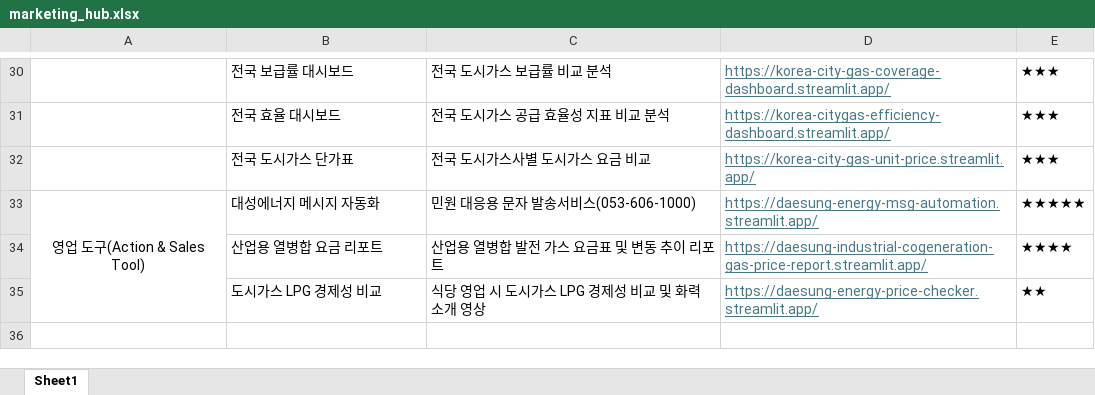
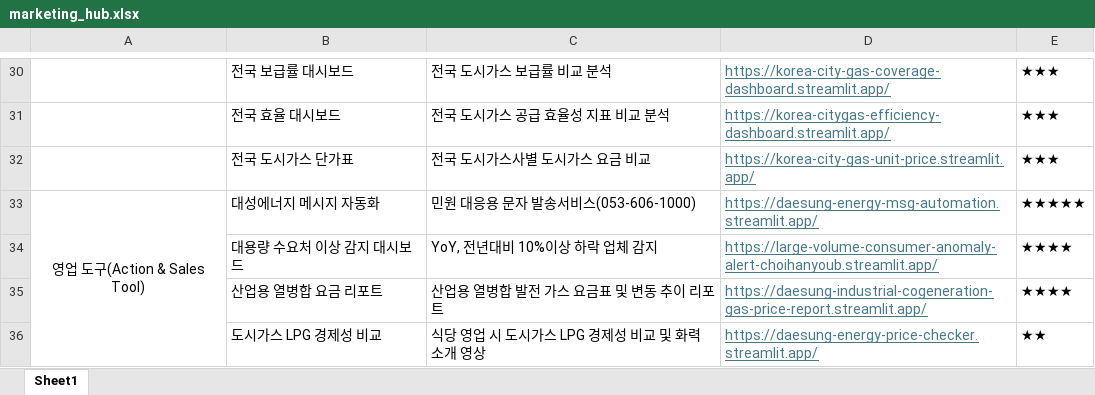
Before and after one commit to Han11112222/DSE-Marketing-Division-Smart-Hub, an Excel workbook: marketing_hub.xlsx, sheet Sheet1, drawn as a sheet; only a part is shown, gaps mark what is left out; values as stored, in another font and other column widths than the file's, no borders; the diff names each change by its address in the sheet, - before the commit and + after, or states it on an @@ line.

Commit message:
Add files via upload

```diff
--- a/marketing_hub.xlsx (sheet Sheet1)
+++ b/marketing_hub.xlsx (sheet Sheet1)
+row 34:  | 대용량 수요처 이상 감지 대시보드 | YoY, 전년대비 10%이상 하락 업체 감지 | https://large-volume-consumer-anomaly-alert-choihanyoub.streamlit.app/ | ★★★★
```
